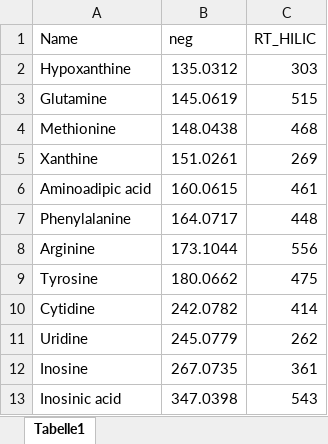
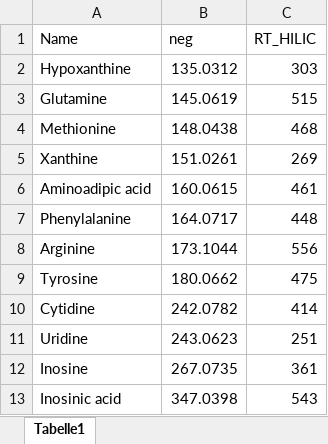
Before and after one commit to PhilSchip/zebrafish_extraction, an Excel workbook: Inclusion_Lists/MoInt_Inclusion_HILIC_negative.xlsx, sheet Tabelle1, drawn as a sheet; values as stored, in another font and other column widths than the file's, no borders; the diff names each change by its address in the sheet, - before the commit and + after, or states it on an @@ line.

```diff
--- a/Inclusion_Lists/MoInt_Inclusion_HILIC_negative.xlsx (sheet Tabelle1)
+++ b/Inclusion_Lists/MoInt_Inclusion_HILIC_negative.xlsx (sheet Tabelle1)
-B11 (neg): 245.0779
+B11 (neg): 243.0623
-C11 (RT_HILIC): 262
+C11 (RT_HILIC): 251
```
Also changed, not shown: Inclusion_Lists/MoInt_Inclusion_PhenHex_positive.xlsx.
